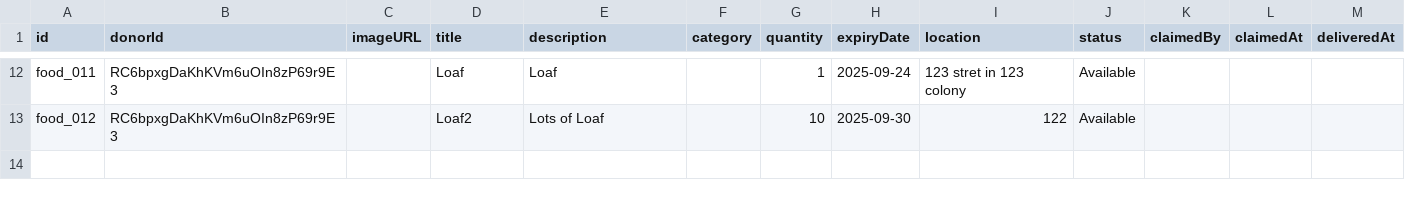
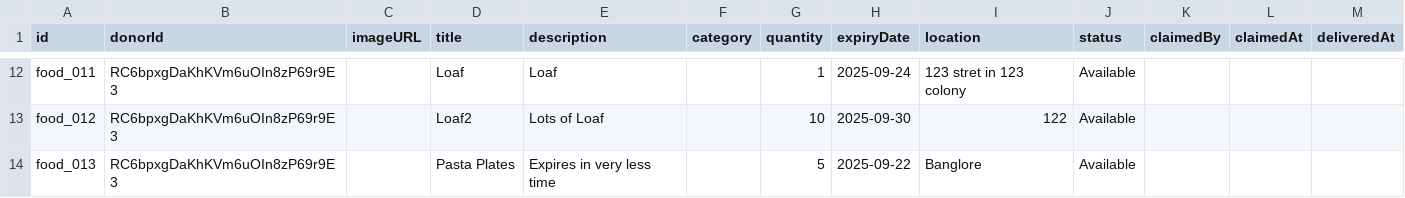
Before and after one commit to SkyRader/micro-logistics-hackathon, a CSV file: backend/data/food_items.csv, drawn as a sheet; only a part is shown, gaps mark what is left out.

```diff
--- a/backend/data/food_items.csv
+++ b/backend/data/food_items.csv
@@ -13 +13,2 @@ food_011,RC6bpxgDaKhKVm6uOIn8zP69r9E3,,Loaf,Loaf,,1,2025-09-24,123 stret in 123
 food_012,RC6bpxgDaKhKVm6uOIn8zP69r9E3,,Loaf2,Lots of Loaf,,10,2025-09-30,122,Available,,,
+food_013,RC6bpxgDaKhKVm6uOIn8zP69r9E3,,Pasta Plates,Expires in very less time,,5,2025-09-22,Banglore,Available,,,
```
Also changed, not shown: 5 other files.
